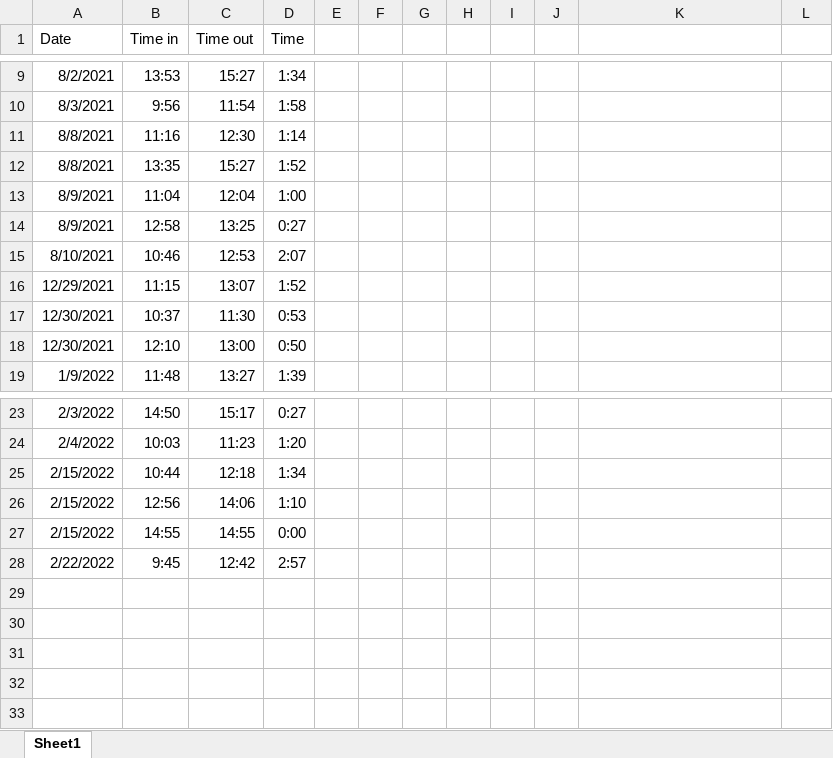
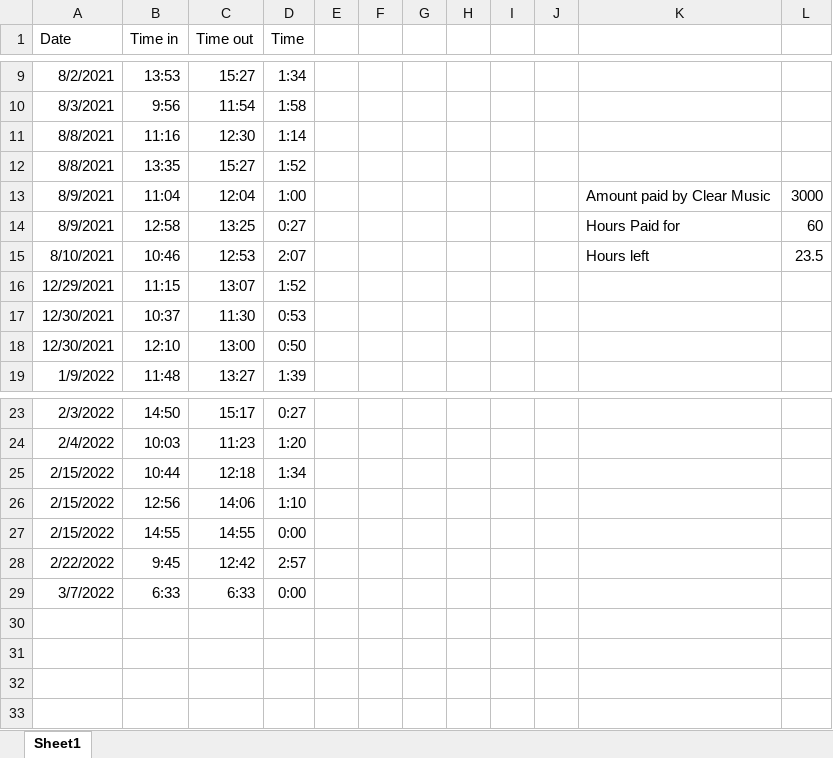
Before and after one commit to Keiren-b/clear_music_edited_files, an Excel workbook: Clear Music Time log 2021.xlsx, sheet Sheet1, drawn as a sheet; only a part is shown, gaps mark what is left out; values as stored, in another font and other column widths than the file's, no borders; the diff names each change by its address in the sheet, - before the commit and + after, or states it on an @@ line.

```diff
--- a/Clear Music Time log 2021.xlsx (sheet Sheet1)
+++ b/Clear Music Time log 2021.xlsx (sheet Sheet1)
-K13: (empty)
+K13: Amount paid by Clear Music
-L13: (empty)
+L13: 3000
-K14: (empty)
+K14: Hours Paid for
-L14: (empty)
+L14: 60
-K15: (empty)
+K15: Hours left
-L15: (empty)
+L15: 23.5
-row 29: (empty)
+row 29: 3/7/2022 | 6:33 | 6:33 | 0:00
```
Also changed, not shown: 2 other files.
